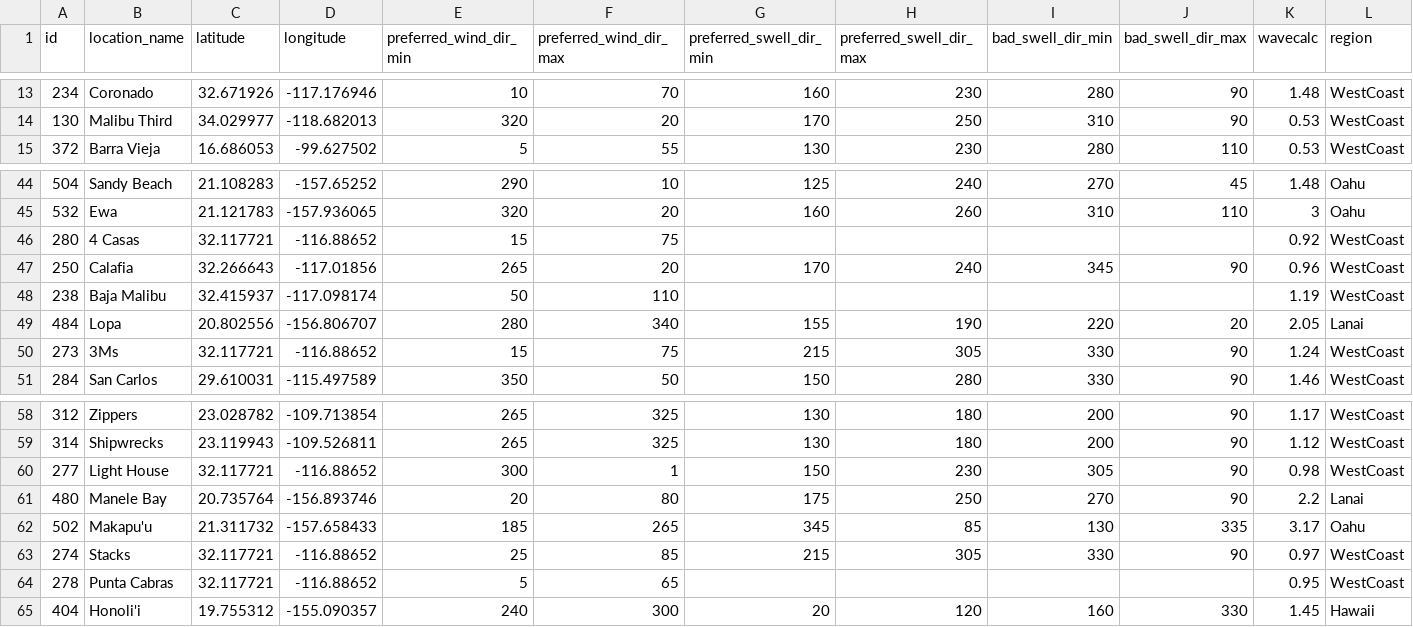
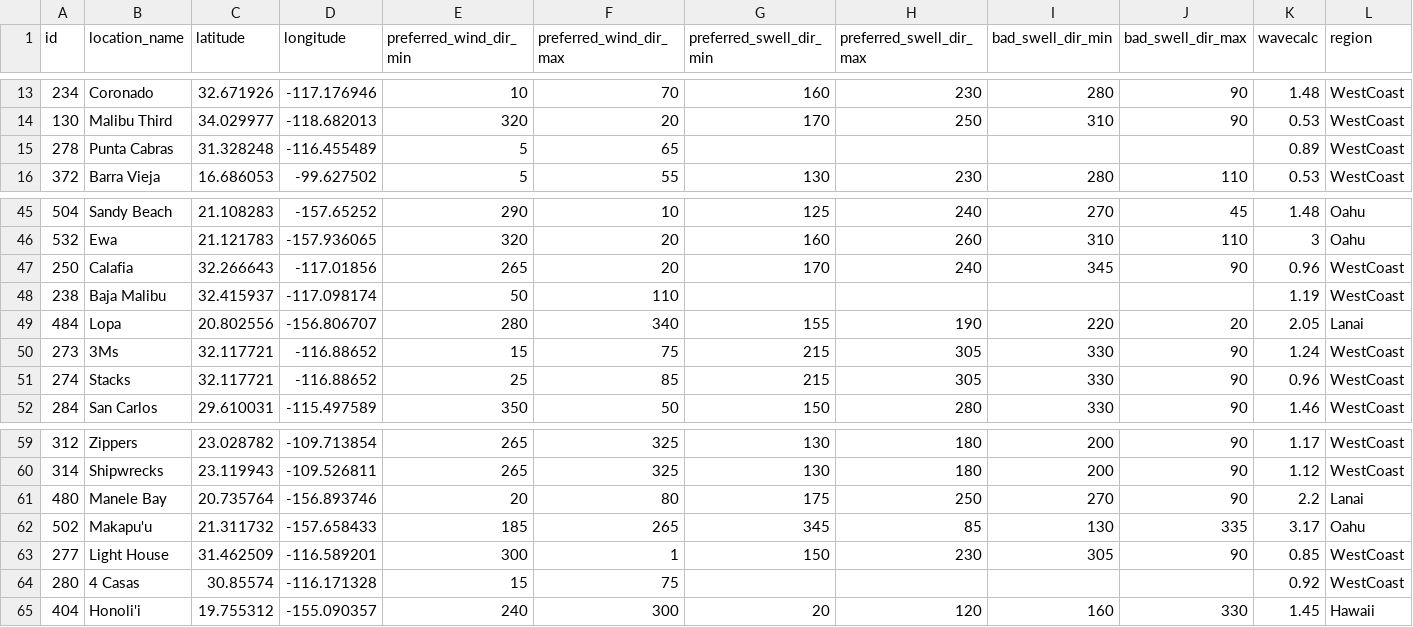
Before and after one commit to Osantos17/surfBackend, a CSV file: csv/locations.csv, drawn as a sheet; only a part is shown, gaps mark what is left out; removed rows and columns are numbered as before the commit, all else as after; rows hold the shown columns only; the diff names each change by its address in the sheet, - before the commit and + after, or states it on an @@ line.

Commit message:
add new baja wavecalcs

```diff
--- a/csv/locations.csv
+++ b/csv/locations.csv
+row 15: 278 | Punta Cabras | 31.328248 | -116.455489 | 5 | 65 |  |  |  |  | 0.89 | WestCoast
-row 46: 280 | 4 Casas | 32.117721 | -116.88652 | 15 | 75 |  |  |  |  | 0.92 | WestCoast
+row 51: 274 | Stacks | 32.117721 | -116.88652 | 25 | 85 | 215 | 305 | 330 | 90 | 0.96 | WestCoast
-row 60: 277 | Light House | 32.117721 | -116.88652 | 300 | 1 | 150 | 230 | 305 | 90 | 0.98 | WestCoast
-row 63: 274 | Stacks | 32.117721 | -116.88652 | 25 | 85 | 215 | 305 | 330 | 90 | 0.97 | WestCoast
-row 64: 278 | Punta Cabras | 32.117721 | -116.88652 | 5 | 65 |  |  |  |  | 0.95 | WestCoast
+row 63: 277 | Light House | 31.462509 | -116.589201 | 300 | 1 | 150 | 230 | 305 | 90 | 0.85 | WestCoast
+row 64: 280 | 4 Casas | 30.85574 | -116.171328 | 15 | 75 |  |  |  |  | 0.92 | WestCoast
```
Also changed, not shown: 1 other file.
